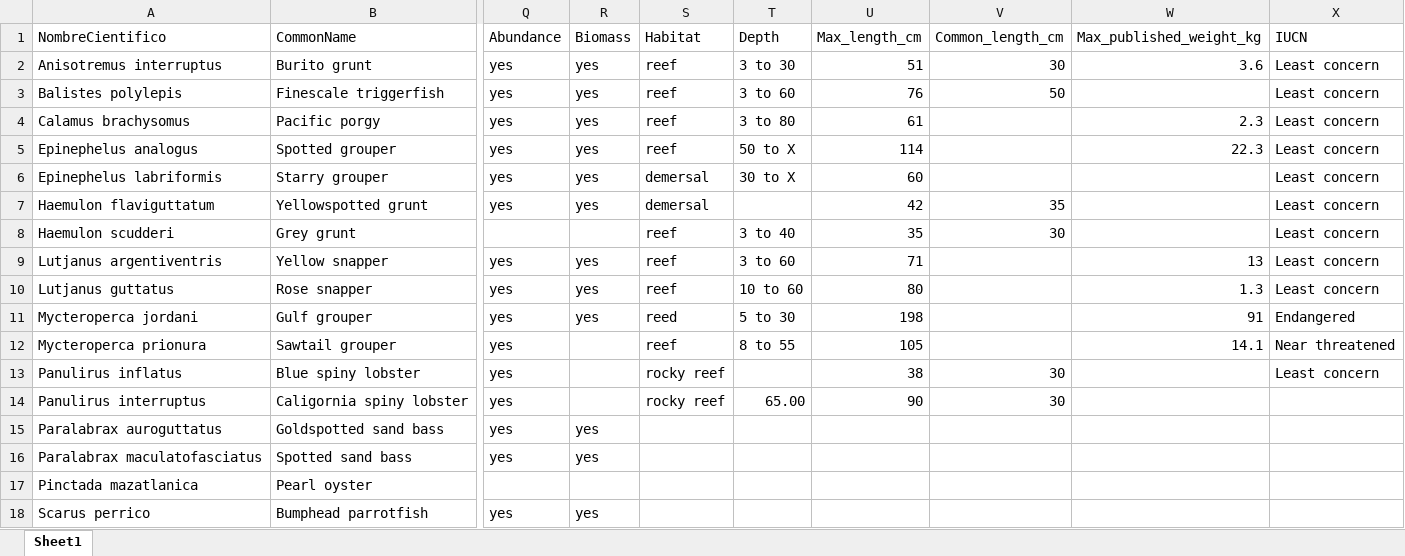
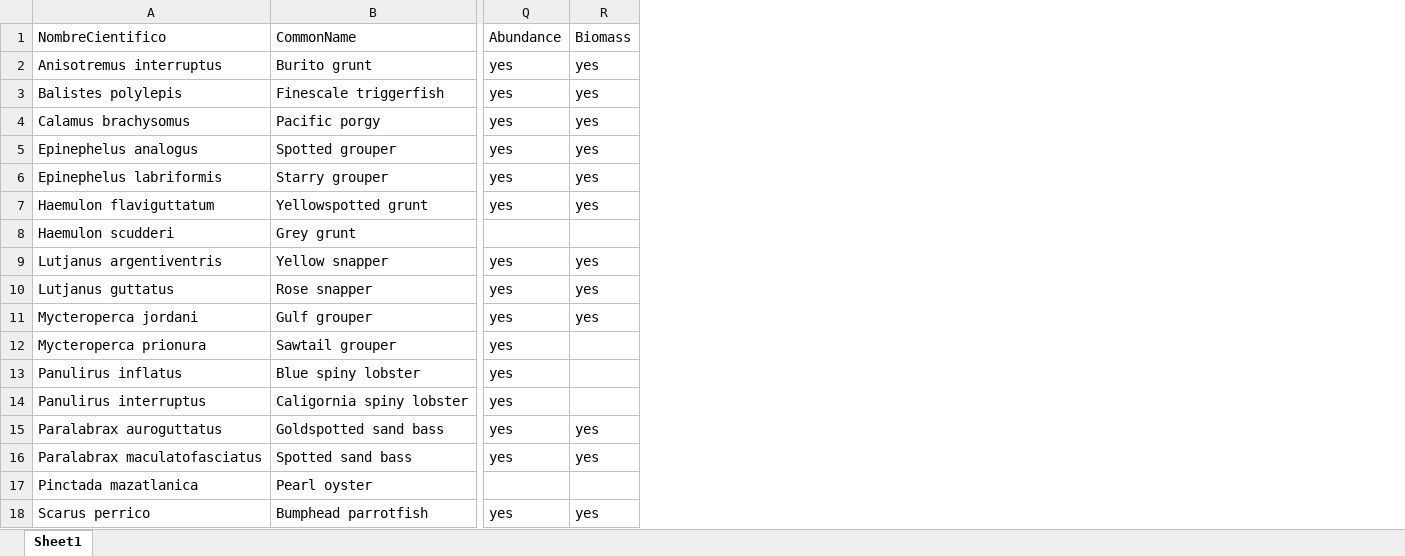
Before and after one commit to MidriffsWatch-team/2019GP, an Excel workbook: raw_data/finalfocalspecies.xlsx, sheet Sheet1, drawn as a sheet; only a part is shown, gaps mark what is left out; values as stored, in another font and other column widths than the file's, no borders; the diff names each change by its address in the sheet, - before the commit and + after, or states it on an @@ line.

```diff
--- a/raw_data/finalfocalspecies.xlsx (sheet Sheet1)
+++ b/raw_data/finalfocalspecies.xlsx (sheet Sheet1)
-column S (Habitat), rows 2-14: reef | reef | reef | reef | demersal | demersal | reef | reef | reef | reed | reef | rocky reef | rocky reef
-column T (Depth), rows 2-14: 3 to 30 | 3 to 60 | 3 to 80 | 50 to X | 30 to X |  | 3 to 40 | 3 to 60 | 10 to 60 | 5 to 30 | 8 to 55 |  | 65.00
-column U (Max_length_cm), rows 2-14: 51 | 76 | 61 | 114 | 60 | 42 | 35 | 71 | 80 | 198 | 105 | 38 | 90
-column V (Common_length_cm), rows 2-14: 30 | 50 |  |  |  | 35 | 30 |  |  |  |  | 30 | 30
-column W (Max_published_weight_kg), rows 2-12: 3.6 |  | 2.3 | 22.3 |  |  |  | 13 | 1.3 | 91 | 14.1
-column X (IUCN), rows 2-13: Least concern | Least concern | Least concern | Least concern | Least concern | Least concern | Least concern | Least concern | Least concern | Endangered | Near threatened | Least concern
```
Also changed, not shown: 5 other files.
